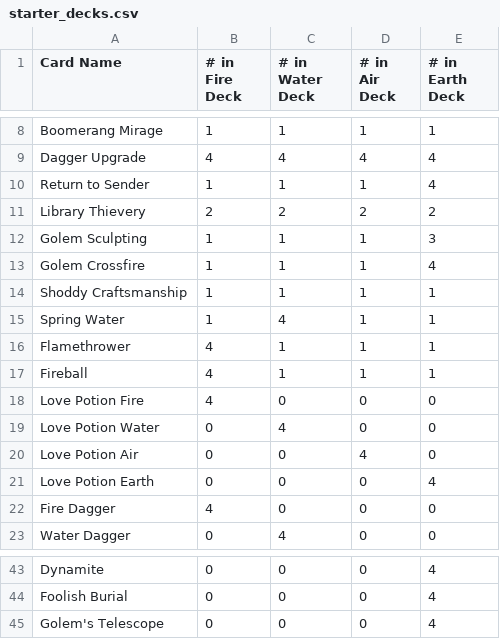
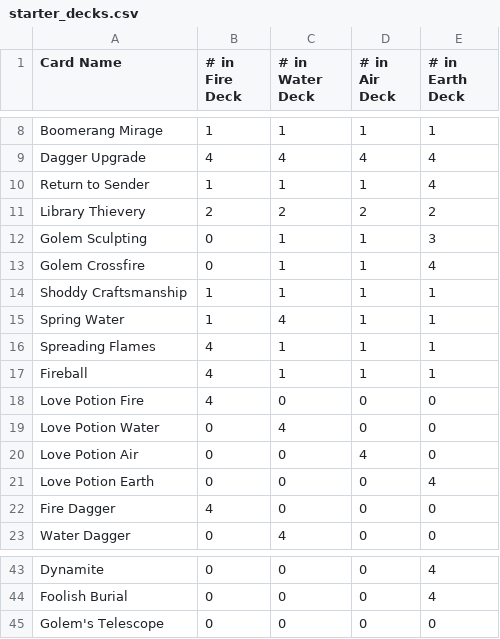
Before and after one commit to KellenK9/CardCreator, a CSV file: poem/poem/starter_decks.csv, drawn as a sheet; only a part is shown, gaps mark what is left out; the diff names each change by its address in the sheet, - before the commit and + after, or states it on an @@ line.

Commit message:
Rename

```diff
--- a/poem/poem/starter_decks.csv
+++ b/poem/poem/starter_decks.csv
-B12:B13 (# in Fire Deck): 1
+B12:B13 (# in Fire Deck): 0
-A16 (Card Name): Flamethrower
+A16 (Card Name): Spreading Flames
-E45 (# in Earth Deck): 4
+E45 (# in Earth Deck): 0
```
